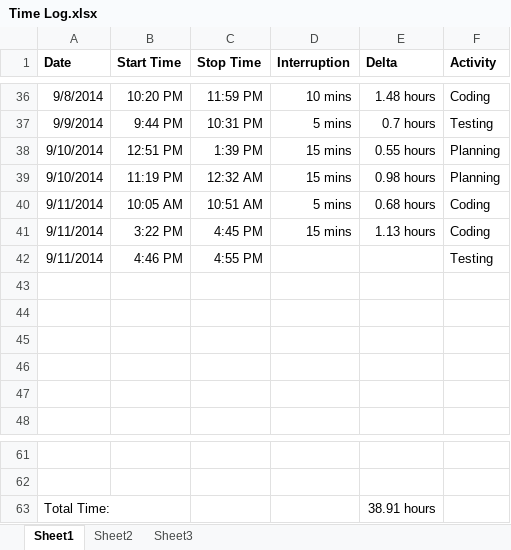
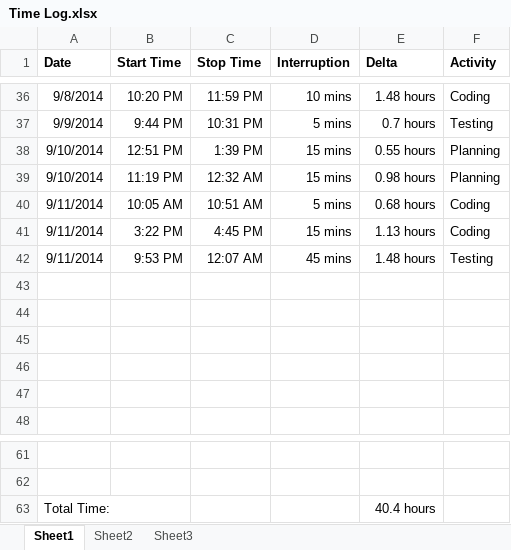
Before and after one commit to anickle060193/deck_old, an Excel workbook: Time Log.xlsx, sheet Sheet1, drawn as a sheet; only a part is shown, gaps mark what is left out; values as stored, in another font and other column widths than the file's, no borders; the diff names each change by its address in the sheet, - before the commit and + after, or states it on an @@ line.

```diff
--- a/Time Log.xlsx (sheet Sheet1)
+++ b/Time Log.xlsx (sheet Sheet1)
-B42 (Start Time): 4:46 PM
+B42 (Start Time): 9:53 PM
-C42 (Stop Time): 4:55 PM
+C42 (Stop Time): 12:07 AM
-D42 (Interruption): (empty)
+D42 (Interruption): 45 mins
-E42 (Delta): (empty)
+E42 (Delta): 1.48 hours
-E63 (Delta): 38.91 hours
+E63 (Delta): 40.4 hours
```
Also changed, not shown: sheet Sheet2, formulas that keep their value, charts or pictures, 10 other files.
